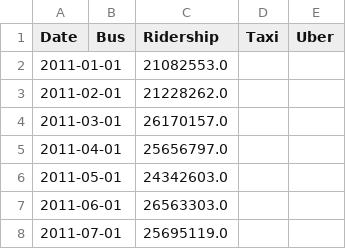
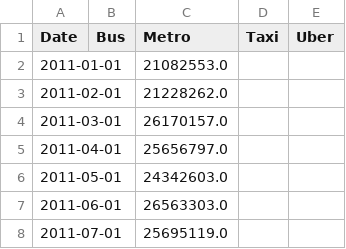
Before and after one commit to yegorkryukov/dc_public_transport, a CSV file: results/combined.csv, drawn as a sheet; only a part is shown.

```diff
--- a/results/combined.csv
+++ b/results/combined.csv
@@ -1,2 +1,2 @@
-Date,Bus,Ridership,Taxi,Uber
+Date,Bus,Metro,Taxi,Uber
 2011-01-01,,21082553.0,,
```
Also changed, not shown: results/metro_kpi.csv, 6 other files.
